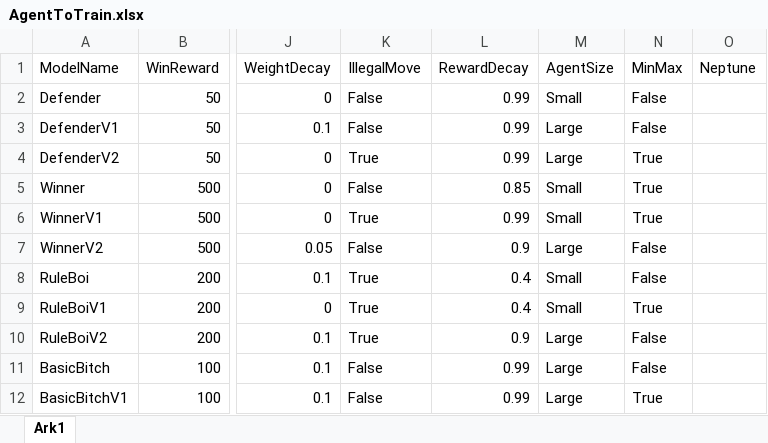
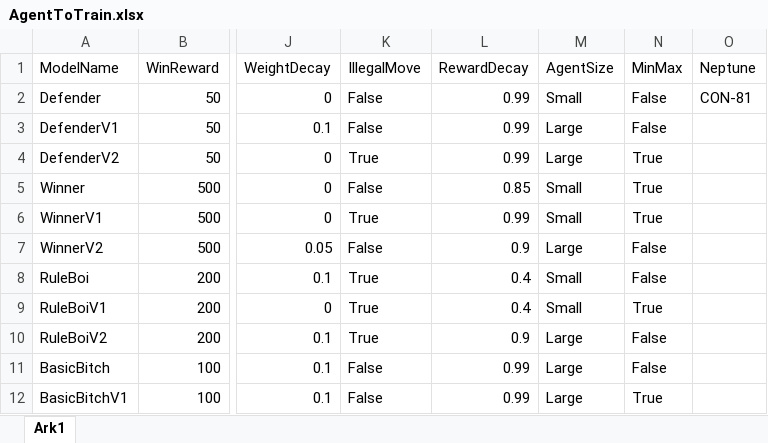
Before and after one commit to RasmusBrostroem/ConnectFourRL, an Excel workbook: AgentToTrain.xlsx, sheet Ark1, drawn as a sheet; only a part is shown, gaps mark what is left out; values as stored, in another font and other column widths than the file's, no borders; the diff names each change by its address in the sheet, - before the commit and + after, or states it on an @@ line.

Commit message:
First run done in xlsx before stop

```diff
--- a/AgentToTrain.xlsx (sheet Ark1)
+++ b/AgentToTrain.xlsx (sheet Ark1)
-O2 (Neptune): (empty)
+O2 (Neptune): CON-81
```
